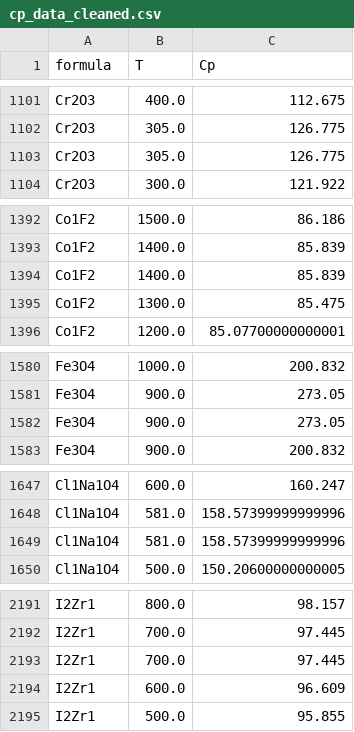
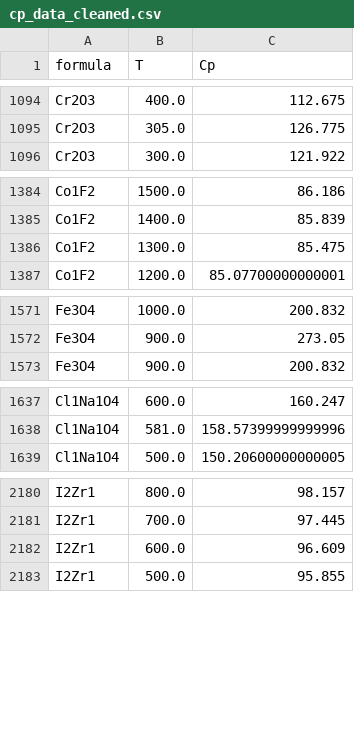
Before and after one commit to anthony-wang/BestPractices, a CSV file: data/cp_data_cleaned.csv, drawn as a sheet; only a part is shown, gaps mark what is left out; the diff covers the shown part only; the diff names each change by its address in the sheet, - before the commit and + after, or states it on an @@ line.

```diff
--- a/data/cp_data_cleaned.csv
+++ b/data/cp_data_cleaned.csv
-row 1103: Cr2O3 | 305.0 | 126.775
-row 1394: Co1F2 | 1400.0 | 85.839
-row 1582: Fe3O4 | 900.0 | 273.05
-row 1649: Cl1Na1O4 | 581.0 | 158.57399999999996
-row 2193: I2Zr1 | 700.0 | 97.445
```
Also changed, not shown: 12 removed rows elsewhere in this file, 2 other files.
